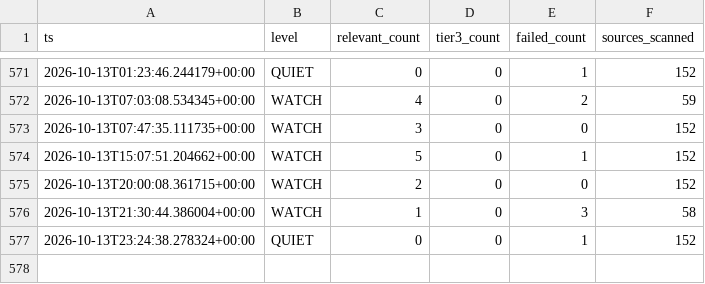
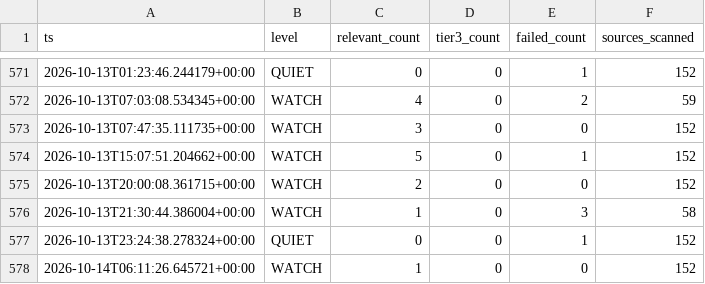
Before and after one commit to andrejsvorobjovs/baltic-monitor-site, a CSV file: history_export.csv, drawn as a sheet; only a part is shown, gaps mark what is left out; the diff names each change by its address in the sheet, - before the commit and + after, or states it on an @@ line.

```diff
--- a/history_export.csv
+++ b/history_export.csv
+row 578: 2026-10-14T06:11:26.645721+00:00 | WATCH | 1 | 0 | 0 | 152
```
Also changed, not shown: escalation_export.csv, 4 other files.
